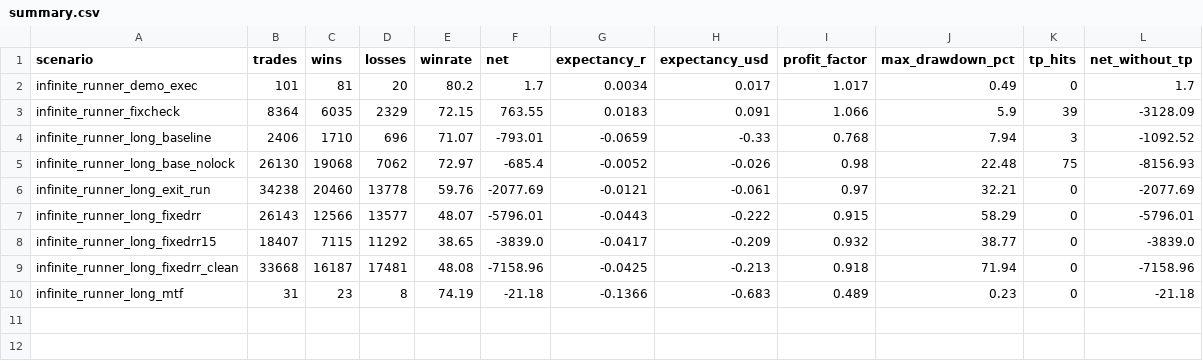
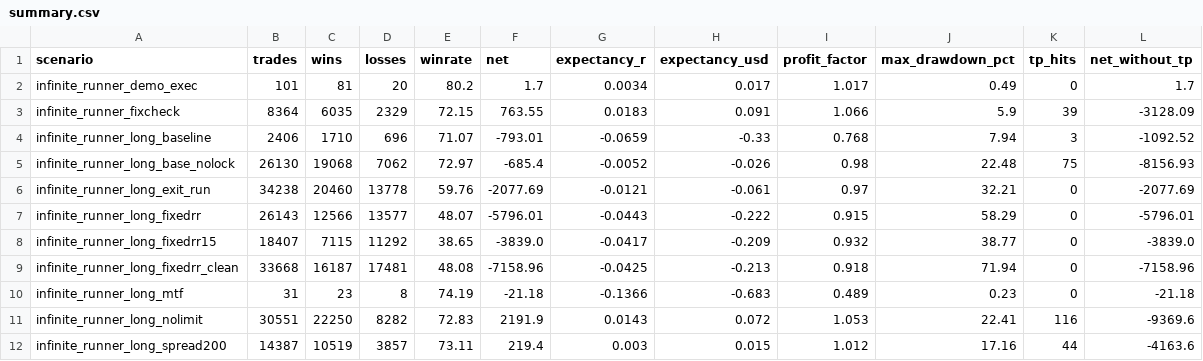
Before and after one commit to tuanmjnh/tm-fx, a CSV file: docs/30-research/evidence/infinite-runner/summary.csv, drawn as a sheet; the diff names each change by its address in the sheet, - before the commit and + after, or states it on an @@ line.

Commit message:
feat(ir): frequency/spread measurements plus cost-adjusted labels and gate baselines
InfiniteRunner measurements over the full 2018-2026 window (daily/DD halts off,
shipped step-trailing exit), two scenarios added to gen_ir_sets.py:

  config                                    trades  winrate      net   exp_R CI95
  long_base_nolock (old throttles)           26130   72.97%  -685.40  -0.005 [-0.020..+0.011]
  long_nolimit (no trade/frequency caps)     30551   72.83%  +2191.90 +0.014 [-0.002..+0.031]
  long_spread200 (H-C: skip spread > 200)    14387   73.11%   +219.40 +0.003 [-0.018..+0.027]

- Removing the frequency caps only raised trades ~17% (one position + no same-bar
  re-entry still bind). The net turns slightly positive but it is still the tail:
  net_without_tp = -9370 (116 trades hit the 20R TP) and net is negative under a
  doubled spread; the R CI straddles zero. Not a durable edge.
- The spread<=200 cost filter (H-C) halves the trades and cuts drawdown
  22.5% -> 17.2% but leaves the net at ~0. So it only reduces loss/volatility.
- The shipped preset is deliberately left unchanged: the measurement does not
  justify it, and changing the base would make the nolimit scenario meaningless.

T4.1 - labels/cost_adjusted.py: a triple-barrier label net of spread
(stop/target/timeout; net_r = (outcome - spread - slippage)/stop; a bar touching
both barriers counts as the stop). Exported from labels/__init__ and tested in
test_cost_adjusted_labels.py.

T4.2 - evaluation/ml.py::gate_baselines: compare a gate's selected trades against
"always in" and a random gate of the same size (mean + p5/p95, seeded); has_value
only if it beats both. Tested in test_gate_baselines.py. Not yet wired into the
train_ml_baseline CLI.

Docs: long-run study section 5.2 (results) and section 8 (H-C done, H-A inverse
variant measured); evidence pack gains long_nolimit / long_spread200; PROGRESS 97.

Gates: run_gates.py 5/5 PASS; pytest 525; validate-project 15/0;
validate_demo_execution 14/0; validate_pineport 32/0; check_docs_links broken=0.

```diff
--- a/docs/30-research/evidence/infinite-runner/summary.csv
+++ b/docs/30-research/evidence/infinite-runner/summary.csv
+row 11: infinite_runner_long_nolimit | 30551 | 22250 | 8282 | 72.83 | 2191.9 | 0.0143 | 0.072 | 1.053 | 22.41 | 116 | -9369.6
+row 12: infinite_runner_long_spread200 | 14387 | 10519 | 3857 | 73.11 | 219.4 | 0.003 | 0.015 | 1.012 | 17.16 | 44 | -4163.6
```
Also changed, not shown: 15 other files.
